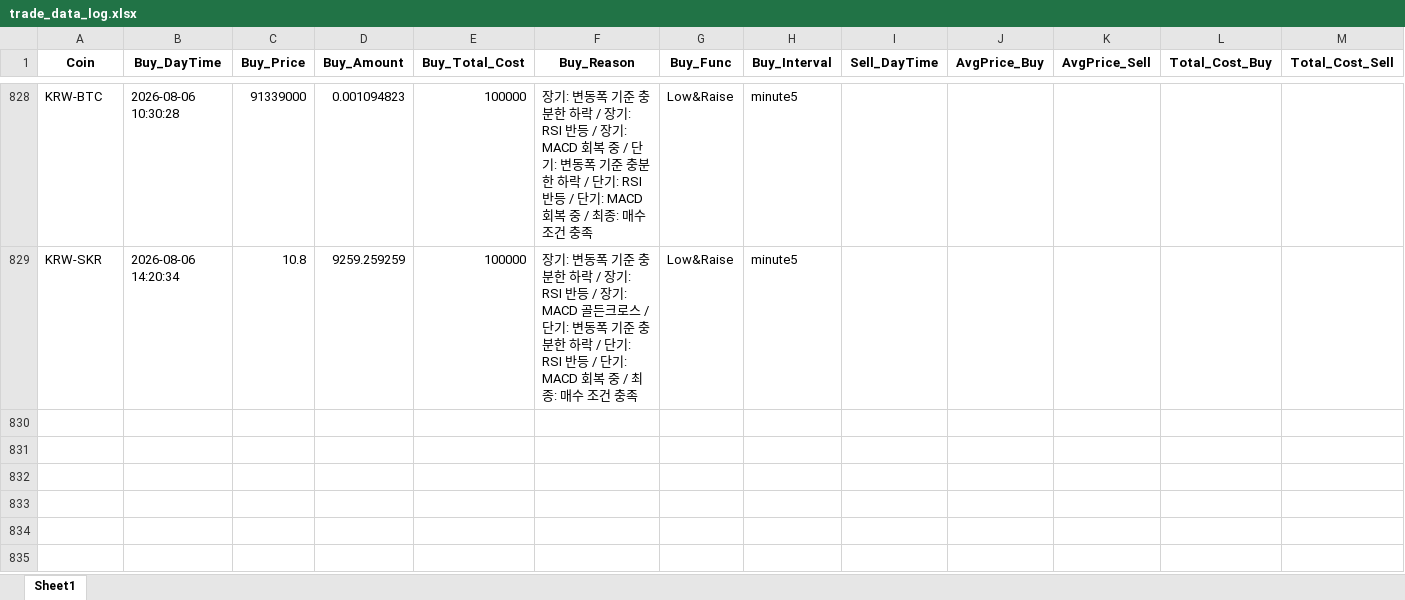
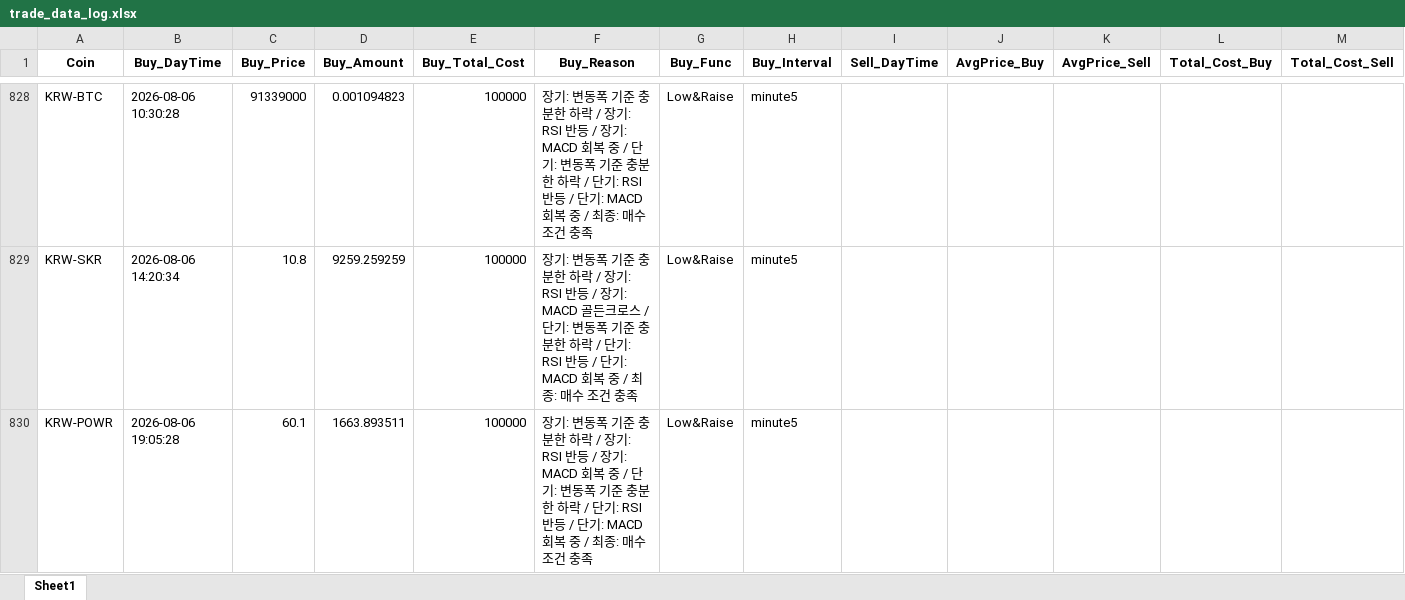
Before and after one commit to koala0111/koala0111.github.io, an Excel workbook: data/trade_data_log.xlsx, sheet Sheet1, drawn as a sheet; only a part is shown, gaps mark what is left out; values as stored, in another font and other column widths than the file's, no borders; rows hold the shown columns only; the diff names each change by its address in the sheet, - before the commit and + after, or states it on an @@ line.

Commit message:
Update data/trade_data_log.xlsx (2026-08-06 19:05:30 KST) [skip ci]

```diff
--- a/data/trade_data_log.xlsx (sheet Sheet1)
+++ b/data/trade_data_log.xlsx (sheet Sheet1)
+row 830: KRW-POWR | 2026-08-06 19:05:28 | 60.1 | 1663.893511 | 100000 | 장기: 변동폭 기준 충분한 하락 / 장기: RSI 반등 / 장기: MACD 회복 중 / 단기: 변동폭 기준 충분한 하락 / 단기: RSI 반등 / 단기: MACD 회복 중 / 최종: 매수 조건 충족 | Low&Raise | minute5
```
